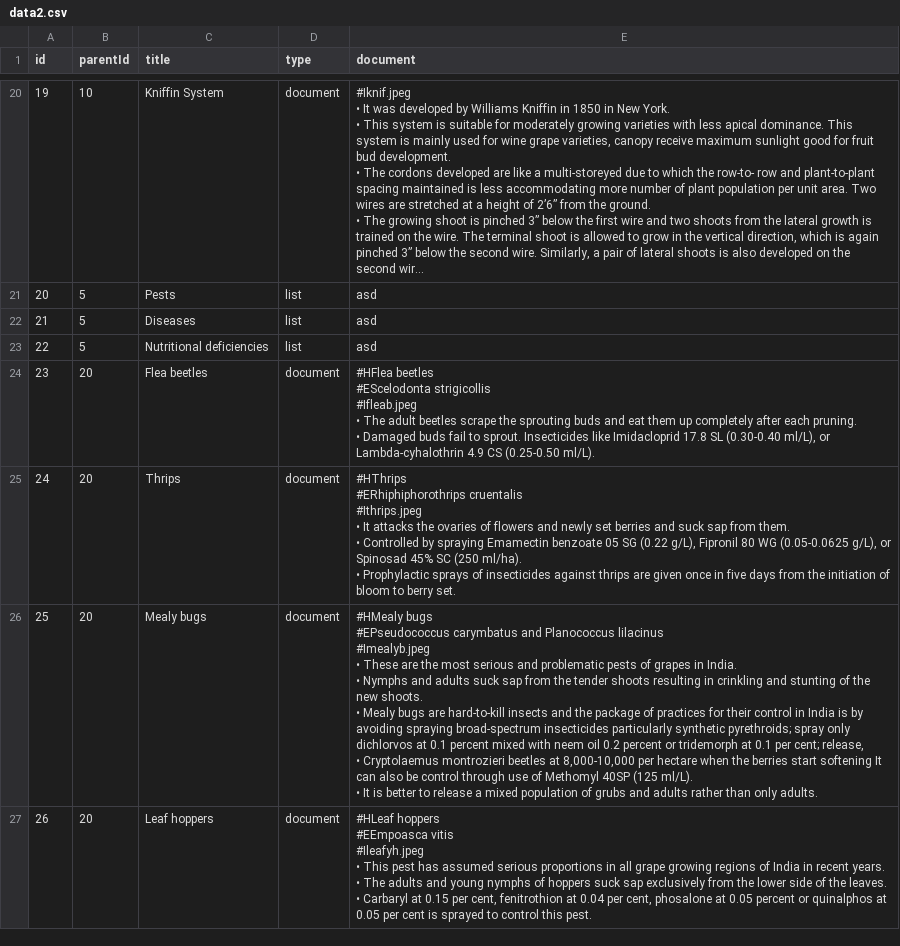
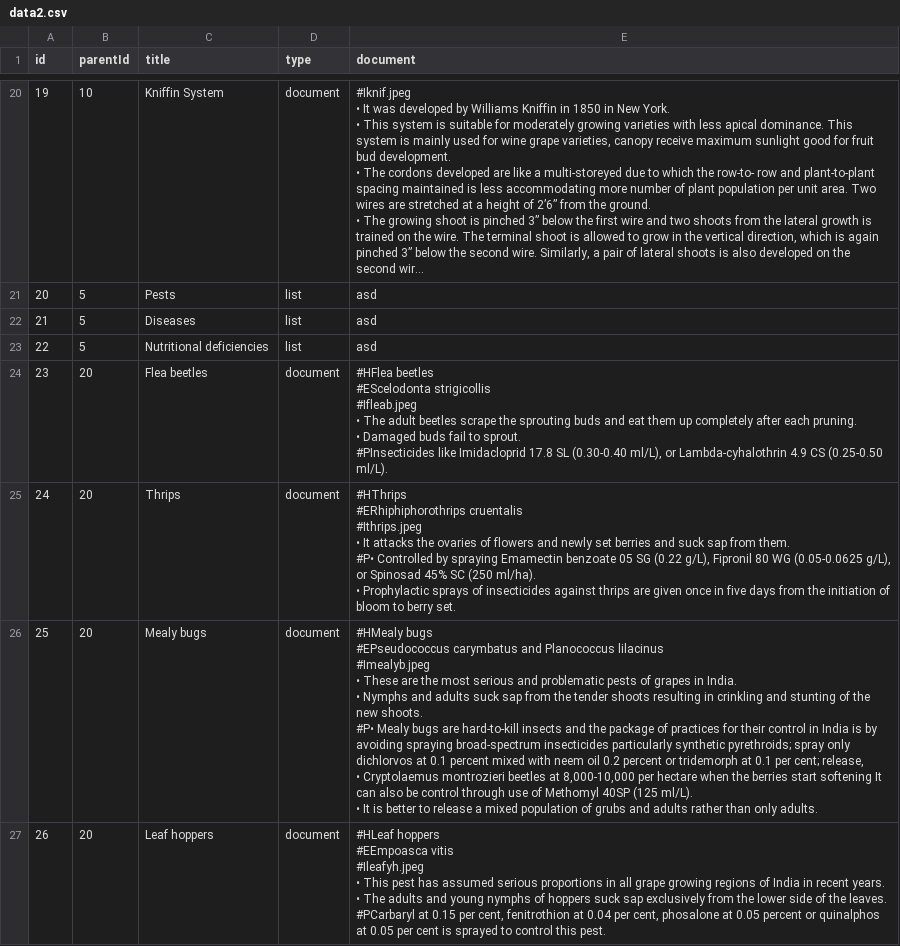
Before and after one commit to krishnabose02/grape-vines, a CSV file: app/src/main/assets/data2.csv, drawn as a sheet; only a part is shown, gaps mark what is left out; long unchanged cells end in …; ↵ is a line break in a cell; the diff covers the shown part only; the diff names each change by its address in the sheet, - before the commit and + after, or states it on an @@ line.

```diff
--- a/app/src/main/assets/data2.csv
+++ b/app/src/main/assets/data2.csv
-E24 (document): …to sprout. Insecticides like Imidacloprid…
+E24 (document): …to sprout. ↵ #PInsecticides like Imidacloprid…
-E25 (document): …from them. ↵ • Controlled by…
+E25 (document): …from them. ↵ #P• Controlled by…
-E26 (document): …new shoots. ↵ • Mealy bugs…
+E26 (document): …new shoots. ↵ #P• Mealy bugs…
-E27 (document): …the leaves. ↵ • Carbaryl at 0.15…
+E27 (document): …the leaves. ↵ #PCarbaryl at 0.15…
```
Also changed, not shown: 5 edited cells elsewhere in this file, 7 other files.
